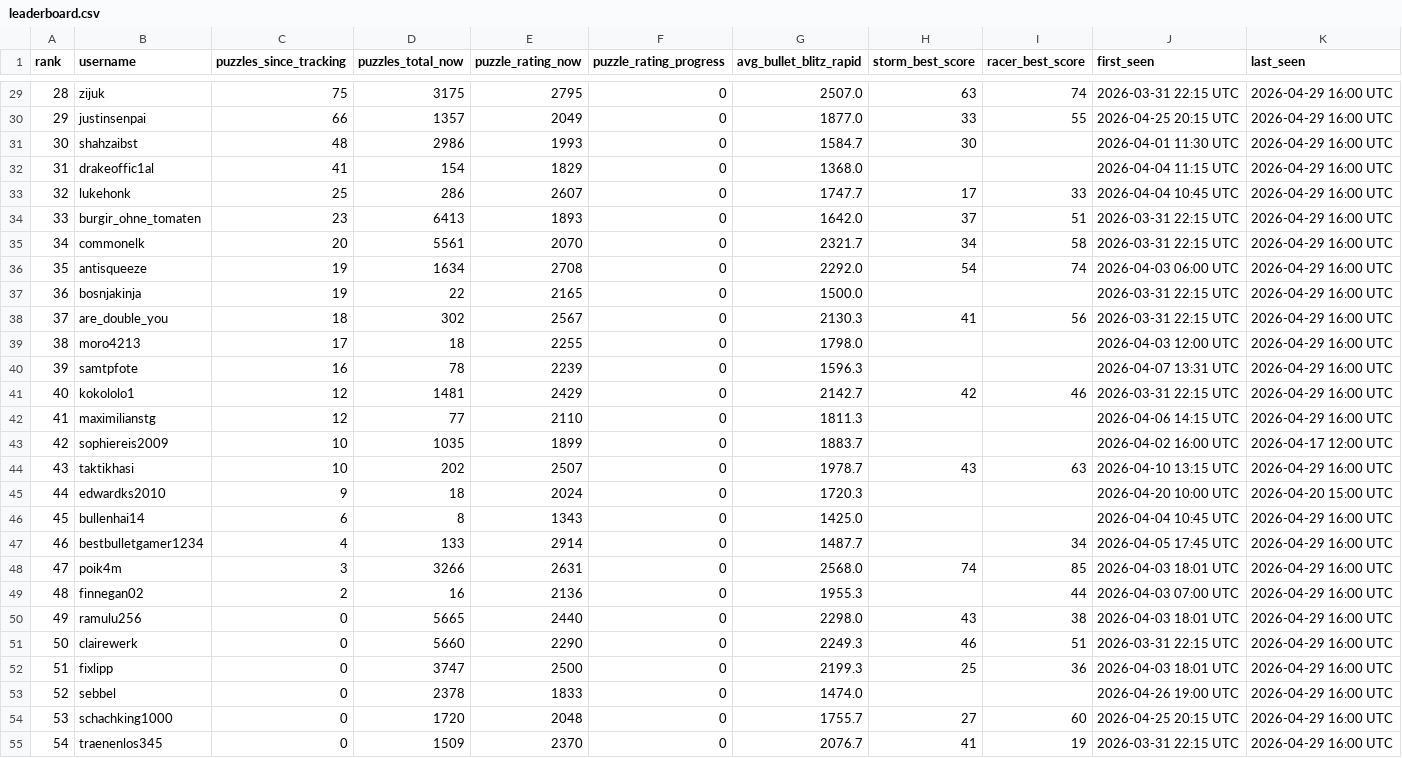
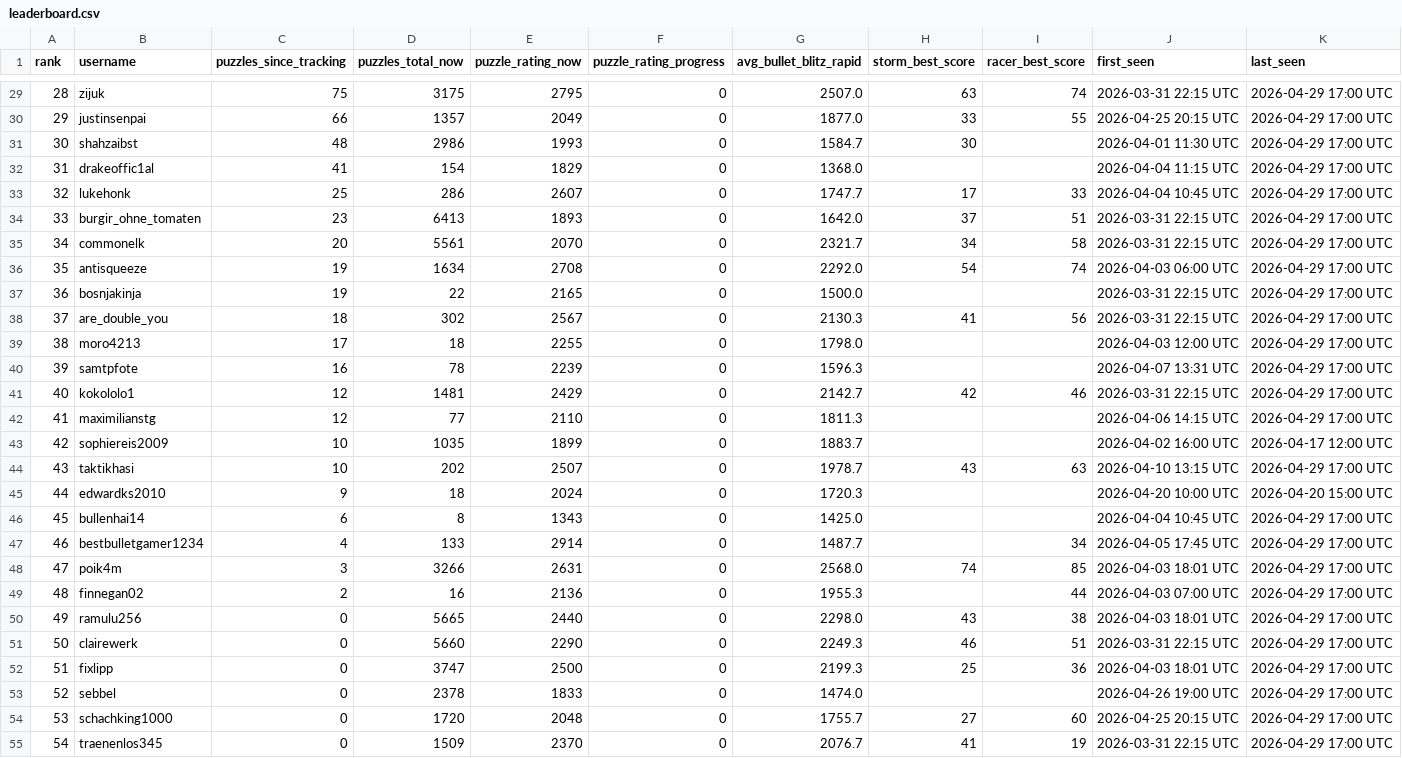
Before and after one commit to hsjAlex/TaktikSpektakel, a CSV file: data/leaderboard.csv, drawn as a sheet; only a part is shown, gaps mark what is left out; the diff covers the shown part only.

```diff
--- a/data/leaderboard.csv
+++ b/data/leaderboard.csv
@@ -29,27 +29,27 @@ rank,username,puzzles_since_tracking,puzzles_total_now,puzzle_rating_now,puzzle_
-28,zijuk,75,3175,2795,0,2507.0,63,74,2026-03-31 22:15 UTC,2026-04-29 16:00 UTC
-29,justinsenpai,66,1357,2049,0,1877.0,33,55,2026-04-25 20:15 UTC,2026-04-29 16:00 UTC
-30,shahzaibst,48,2986,1993,0,1584.7,30,,2026-04-01 11:30 UTC,2026-04-29 16:00 UTC
-31,drakeoffic1al,41,154,1829,0,1368.0,,,2026-04-04 11:15 UTC,2026-04-29 16:00 UTC
-32,lukehonk,25,286,2607,0,1747.7,17,33,2026-04-04 10:45 UTC,2026-04-29 16:00 UTC
-33,burgir_ohne_tomaten,23,6413,1893,0,1642.0,37,51,2026-03-31 22:15 UTC,2026-04-29 16:00 UTC
-34,commonelk,20,5561,2070,0,2321.7,34,58,2026-03-31 22:15 UTC,2026-04-29 16:00 UTC
-35,antisqueeze,19,1634,2708,0,2292.0,54,74,2026-04-03 06:00 UTC,2026-04-29 16:00 UTC
-36,bosnjakinja,19,22,2165,0,1500.0,,,2026-03-31 22:15 UTC,2026-04-29 16:00 UTC
-37,are_double_you,18,302,2567,0,2130.3,41,56,2026-03-31 22:15 UTC,2026-04-29 16:00 UTC
-38,moro4213,17,18,2255,0,1798.0,,,2026-04-03 12:00 UTC,2026-04-29 16:00 UTC
-39,samtpfote,16,78,2239,0,1596.3,,,2026-04-07 13:31 UTC,2026-04-29 16:00 UTC
-40,kokololo1,12,1481,2429,0,2142.7,42,46,2026-03-31 22:15 UTC,2026-04-29 16:00 UTC
-41,maximilianstg,12,77,2110,0,1811.3,,,2026-04-06 14:15 UTC,2026-04-29 16:00 UTC
+28,zijuk,75,3175,2795,0,2507.0,63,74,2026-03-31 22:15 UTC,2026-04-29 17:00 UTC
+29,justinsenpai,66,1357,2049,0,1877.0,33,55,2026-04-25 20:15 UTC,2026-04-29 17:00 UTC
+30,shahzaibst,48,2986,1993,0,1584.7,30,,2026-04-01 11:30 UTC,2026-04-29 17:00 UTC
+31,drakeoffic1al,41,154,1829,0,1368.0,,,2026-04-04 11:15 UTC,2026-04-29 17:00 UTC
+32,lukehonk,25,286,2607,0,1747.7,17,33,2026-04-04 10:45 UTC,2026-04-29 17:00 UTC
+33,burgir_ohne_tomaten,23,6413,1893,0,1642.0,37,51,2026-03-31 22:15 UTC,2026-04-29 17:00 UTC
+34,commonelk,20,5561,2070,0,2321.7,34,58,2026-03-31 22:15 UTC,2026-04-29 17:00 UTC
+35,antisqueeze,19,1634,2708,0,2292.0,54,74,2026-04-03 06:00 UTC,2026-04-29 17:00 UTC
+36,bosnjakinja,19,22,2165,0,1500.0,,,2026-03-31 22:15 UTC,2026-04-29 17:00 UTC
+37,are_double_you,18,302,2567,0,2130.3,41,56,2026-03-31 22:15 UTC,2026-04-29 17:00 UTC
+38,moro4213,17,18,2255,0,1798.0,,,2026-04-03 12:00 UTC,2026-04-29 17:00 UTC
+39,samtpfote,16,78,2239,0,1596.3,,,2026-04-07 13:31 UTC,2026-04-29 17:00 UTC
+40,kokololo1,12,1481,2429,0,2142.7,42,46,2026-03-31 22:15 UTC,2026-04-29 17:00 UTC
+41,maximilianstg,12,77,2110,0,1811.3,,,2026-04-06 14:15 UTC,2026-04-29 17:00 UTC
 42,sophiereis2009,10,1035,1899,0,1883.7,,,2026-04-02 16:00 UTC,2026-04-17 12:00 UTC
-43,taktikhasi,10,202,2507,0,1978.7,43,63,2026-04-10 13:15 UTC,2026-04-29 16:00 UTC
+43,taktikhasi,10,202,2507,0,1978.7,43,63,2026-04-10 13:15 UTC,2026-04-29 17:00 UTC
 44,edwardks2010,9,18,2024,0,1720.3,,,2026-04-20 10:00 UTC,2026-04-20 15:00 UTC
-45,bullenhai14,6,8,1343,0,1425.0,,,2026-04-04 10:45 UTC,2026-04-29 16:00 UTC
-46,bestbulletgamer1234,4,133,2914,0,1487.7,,34,2026-04-05 17:45 UTC,2026-04-29 16:00 UTC
-47,poik4m,3,3266,2631,0,2568.0,74,85,2026-04-03 18:01 UTC,2026-04-29 16:00 UTC
-48,finnegan02,2,16,2136,0,1955.3,,44,2026-04-03 07:00 UTC,2026-04-29 16:00 UTC
-49,ramulu256,0,5665,2440,0,2298.0,43,38,2026-04-03 18:01 UTC,2026-04-29 16:00 UTC
-50,clairewerk,0,5660,2290,0,2249.3,46,51,2026-03-31 22:15 UTC,2026-04-29 16:00 UTC
-51,fixlipp,0,3747,2500,0,2199.3,25,36,2026-04-03 18:01 UTC,2026-04-29 16:00 UTC
-52,sebbel,0,2378,1833,0,1474.0,,,2026-04-26 19:00 UTC,2026-04-29 16:00 UTC
-53,schachking1000,0,1720,2048,0,1755.7,27,60,2026-04-25 20:15 UTC,2026-04-29 16:00 UTC
-54,traenenlos345,0,1509,2370,0,2076.7,41,19,2026-03-31 22:15 UTC,2026-04-29 16:00 UTC
+45,bullenhai14,6,8,1343,0,1425.0,,,2026-04-04 10:45 UTC,2026-04-29 17:00 UTC
+46,bestbulletgamer1234,4,133,2914,0,1487.7,,34,2026-04-05 17:45 UTC,2026-04-29 17:00 UTC
+47,poik4m,3,3266,2631,0,2568.0,74,85,2026-04-03 18:01 UTC,2026-04-29 17:00 UTC
+48,finnegan02,2,16,2136,0,1955.3,,44,2026-04-03 07:00 UTC,2026-04-29 17:00 UTC
+49,ramulu256,0,5665,2440,0,2298.0,43,38,2026-04-03 18:01 UTC,2026-04-29 17:00 UTC
+50,clairewerk,0,5660,2290,0,2249.3,46,51,2026-03-31 22:15 UTC,2026-04-29 17:00 UTC
+51,fixlipp,0,3747,2500,0,2199.3,25,36,2026-04-03 18:01 UTC,2026-04-29 17:00 UTC
+52,sebbel,0,2378,1833,0,1474.0,,,2026-04-26 19:00 UTC,2026-04-29 17:00 UTC
+53,schachking1000,0,1720,2048,0,1755.7,27,60,2026-04-25 20:15 UTC,2026-04-29 17:00 UTC
+54,traenenlos345,0,1509,2370,0,2076.7,41,19,2026-03-31 22:15 UTC,2026-04-29 17:00 UTC
```
Also changed, not shown: 36 edited cells elsewhere in this file, 1 other file.
